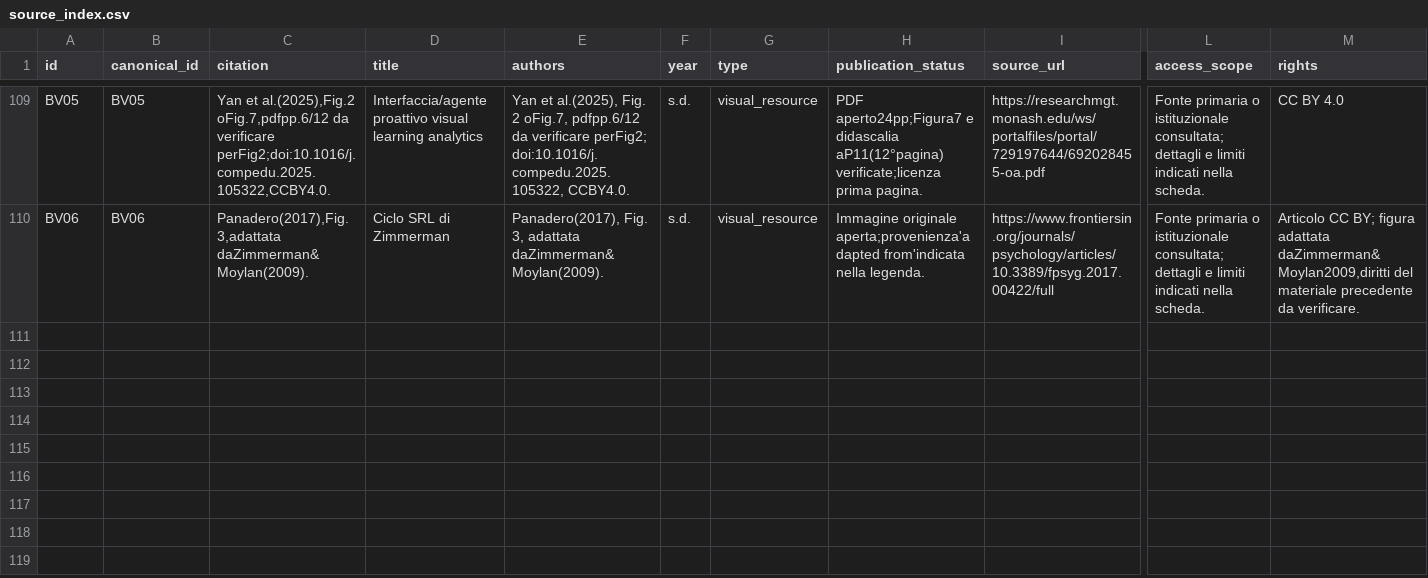
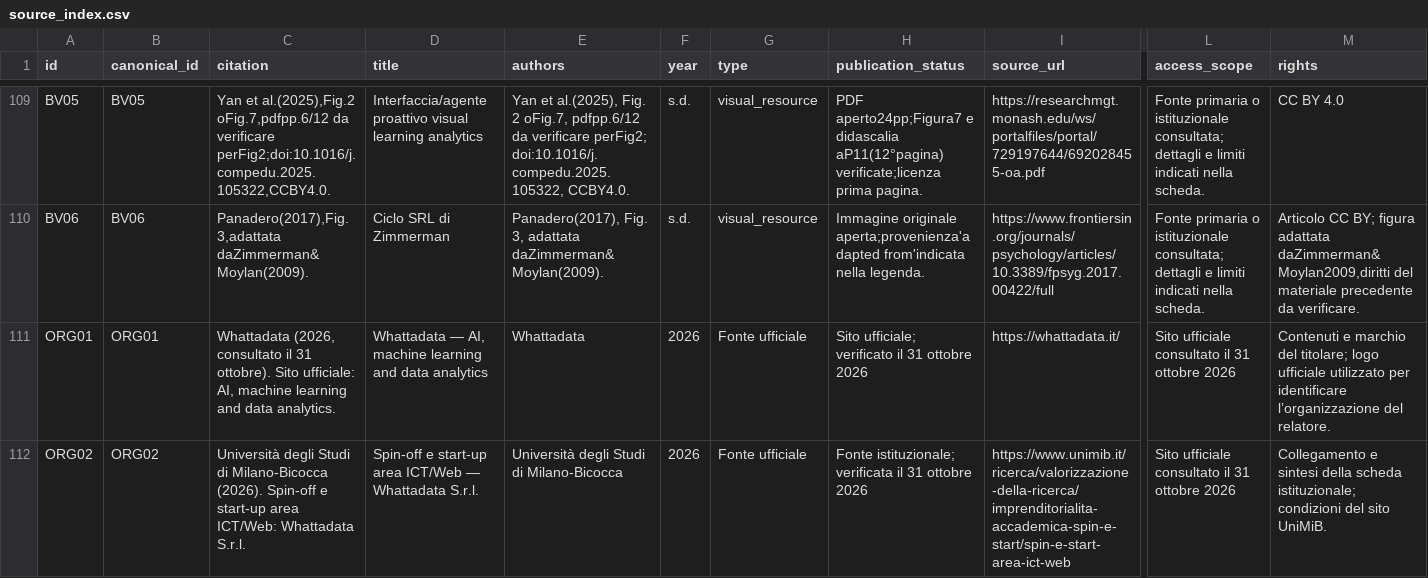
Before and after one commit to cremarco/AIandLearning, a CSV file: public/materials/source_index.csv, drawn as a sheet; only a part is shown, gaps mark what is left out; rows hold the shown columns only; the diff names each change by its address in the sheet, - before the commit and + after, or states it on an @@ line.

Commit message:
Add Whattadata introduction to all three seminar routes

```diff
--- a/public/materials/source_index.csv
+++ b/public/materials/source_index.csv
+row 111: ORG01 | ORG01 | Whattadata (2026, consultato il 31 ottobre). Sito ufficiale: AI, machine learning and data analytics. | Whattadata — AI, machine learning and data analytics | Whattadata | 2026 | Fonte ufficiale | Sito ufficiale; verificato il 31 ottobre 2026 | https://whattadata.it/ | Sito ufficiale consultato il 31 ottobre 2026 | Contenuti e marchio del titolare; logo ufficiale utilizzato per identificare l’organizzazione del relatore.
+row 112: ORG02 | ORG02 | Università degli Studi di Milano-Bicocca (2026). Spin-off e start-up area ICT/Web: Whattadata S.r.l. | Spin-off e start-up area ICT/Web — Whattadata S.r.l. | Università degli Studi di Milano-Bicocca | 2026 | Fonte ufficiale | Fonte istituzionale; verificata il 31 ottobre 2026 | https://www.unimib.it/ricerca/valorizzazione-della-ricerca/imprenditorialita-accademica-spin-e-start/spin-e-start-area-ict-web | Sito ufficiale consultato il 31 ottobre 2026 | Collegamento e sintesi della scheda istituzionale; condizioni del sito UniMiB.
```
Also changed, not shown: 17 other files.
